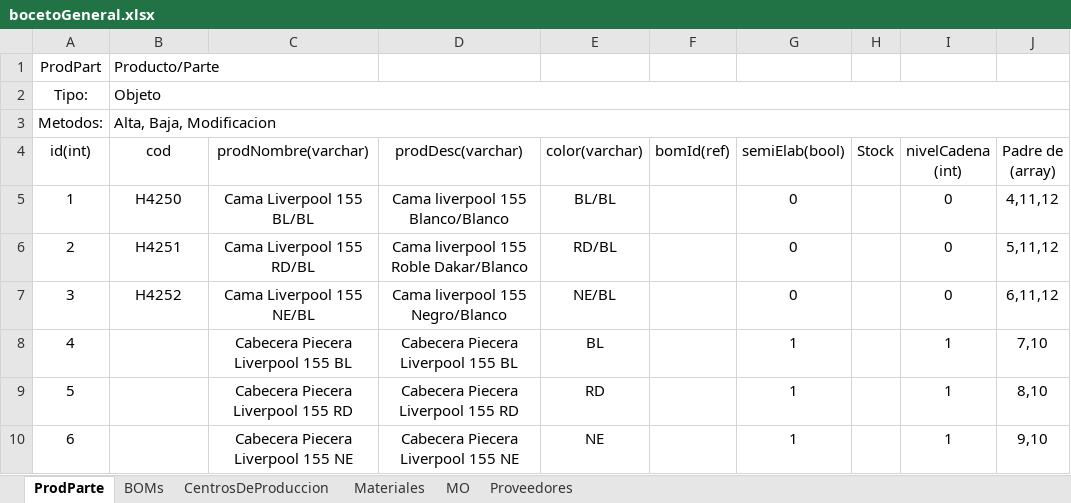
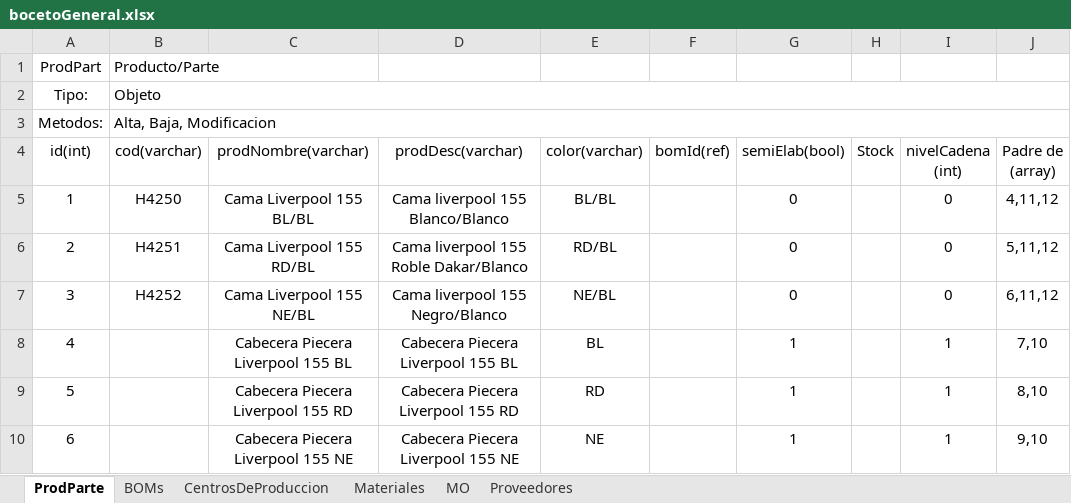
Before and after one commit to AlanOsta/PyMESim, an Excel workbook: bocetoGeneral.xlsx, sheet ProdParte, drawn as a sheet; only a part is shown; values as stored, in another font and other column widths than the file's, no borders; the diff names each change by its address in the sheet, - before the commit and + after, or states it on an @@ line.

Commit message:
actualizacion de bocetoGeneral.xlsx

```diff
--- a/bocetoGeneral.xlsx (sheet ProdParte)
+++ b/bocetoGeneral.xlsx (sheet ProdParte)
-B4: cod
+B4: cod(varchar)
```
